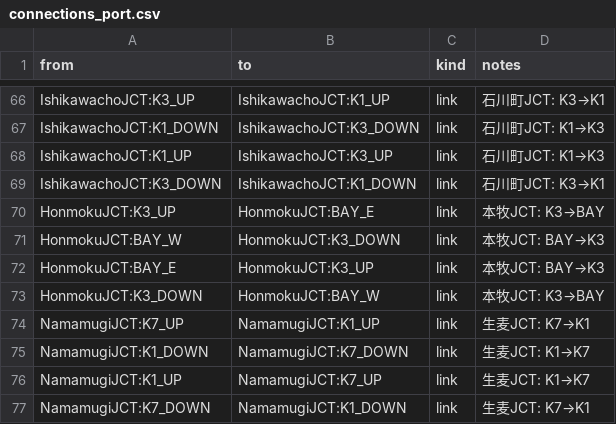
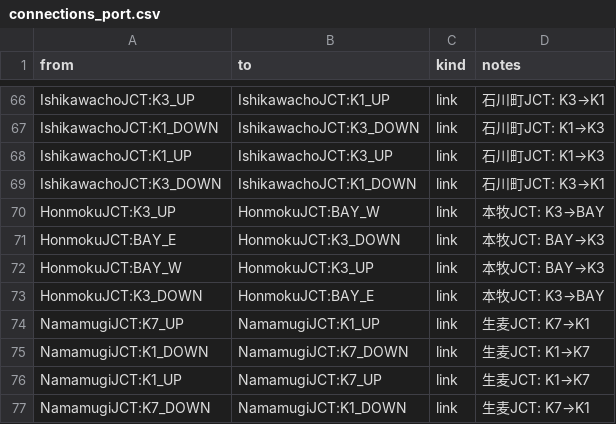
Before and after one commit to naoto96t/shutoko-app, a CSV file: public/connections_port.csv, drawn as a sheet; only a part is shown, gaps mark what is left out.

```diff
--- a/public/connections_port.csv
+++ b/public/connections_port.csv
@@ -69,6 +69,6 @@ IshikawachoJCT:K1_UP,IshikawachoJCT:K3_UP,link,石川町JCT: K1→K3
 IshikawachoJCT:K3_DOWN,IshikawachoJCT:K1_DOWN,link,石川町JCT: K3→K1
-HonmokuJCT:K3_UP,HonmokuJCT:BAY_E,link,本牧JCT: K3→BAY
-HonmokuJCT:BAY_W,HonmokuJCT:K3_DOWN,link,本牧JCT: BAY→K3
-HonmokuJCT:BAY_E,HonmokuJCT:K3_UP,link,本牧JCT: BAY→K3
-HonmokuJCT:K3_DOWN,HonmokuJCT:BAY_W,link,本牧JCT: K3→BAY
+HonmokuJCT:K3_UP,HonmokuJCT:BAY_W,link,本牧JCT: K3→BAY
+HonmokuJCT:BAY_E,HonmokuJCT:K3_DOWN,link,本牧JCT: BAY→K3
+HonmokuJCT:BAY_W,HonmokuJCT:K3_UP,link,本牧JCT: BAY→K3
+HonmokuJCT:K3_DOWN,HonmokuJCT:BAY_E,link,本牧JCT: K3→BAY
 NamamugiJCT:K7_UP,NamamugiJCT:K1_UP,link,生麦JCT: K7→K1
```
Also changed, not shown: 4 other files.
